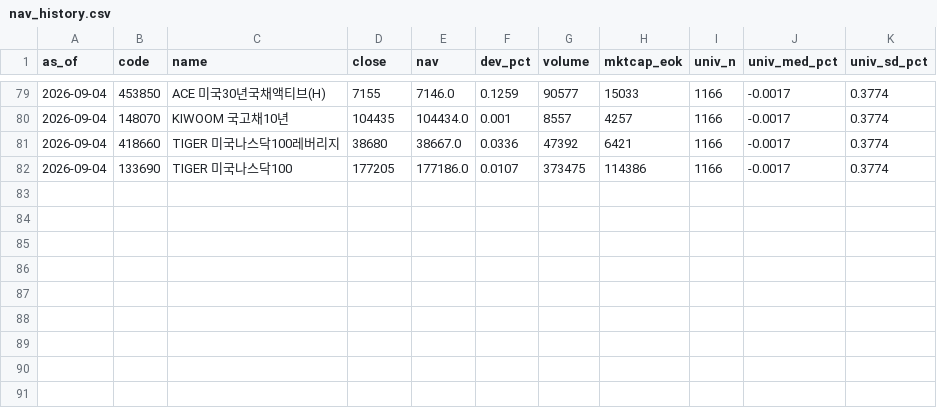
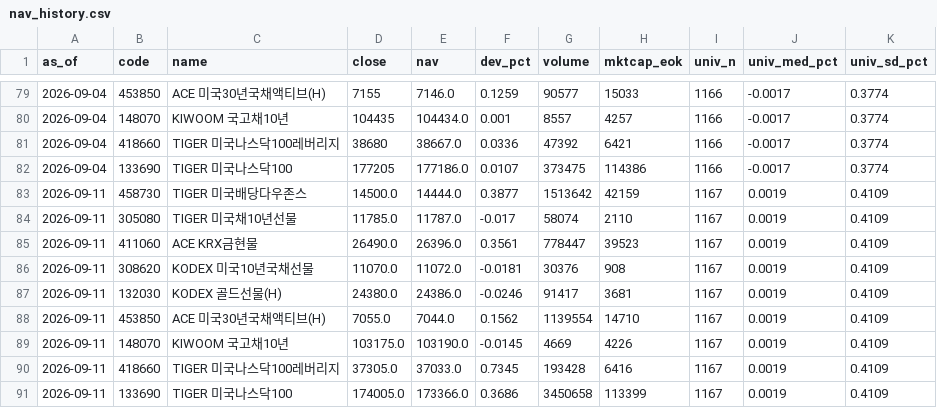
Before and after one commit to scarzsearch-cyber/nasdaq-signal, a CSV file: data/nav_history.csv, drawn as a sheet; only a part is shown, gaps mark what is left out; the diff names each change by its address in the sheet, - before the commit and + after, or states it on an @@ line.

```diff
--- a/data/nav_history.csv
+++ b/data/nav_history.csv
+row 83: 2026-09-11 | 458730 | TIGER 미국배당다우존스 | 14500.0 | 14444.0 | 0.3877 | 1513642 | 42159 | 1167 | 0.0019 | 0.4109
+row 84: 2026-09-11 | 305080 | TIGER 미국채10년선물 | 11785.0 | 11787.0 | -0.017 | 58074 | 2110 | 1167 | 0.0019 | 0.4109
+row 85: 2026-09-11 | 411060 | ACE KRX금현물 | 26490.0 | 26396.0 | 0.3561 | 778447 | 39523 | 1167 | 0.0019 | 0.4109
+row 86: 2026-09-11 | 308620 | KODEX 미국10년국채선물 | 11070.0 | 11072.0 | -0.0181 | 30376 | 908 | 1167 | 0.0019 | 0.4109
+row 87: 2026-09-11 | 132030 | KODEX 골드선물(H) | 24380.0 | 24386.0 | -0.0246 | 91417 | 3681 | 1167 | 0.0019 | 0.4109
+row 88: 2026-09-11 | 453850 | ACE 미국30년국채액티브(H) | 7055.0 | 7044.0 | 0.1562 | 1139554 | 14710 | 1167 | 0.0019 | 0.4109
+row 89: 2026-09-11 | 148070 | KIWOOM 국고채10년 | 103175.0 | 103190.0 | -0.0145 | 4669 | 4226 | 1167 | 0.0019 | 0.4109
+row 90: 2026-09-11 | 418660 | TIGER 미국나스닥100레버리지 | 37305.0 | 37033.0 | 0.7345 | 193428 | 6416 | 1167 | 0.0019 | 0.4109
+row 91: 2026-09-11 | 133690 | TIGER 미국나스닥100 | 174005.0 | 173366.0 | 0.3686 | 3450658 | 113399 | 1167 | 0.0019 | 0.4109
```
Also changed, not shown: data/oos_log.csv, data/qqq.csv, 1 other file.
